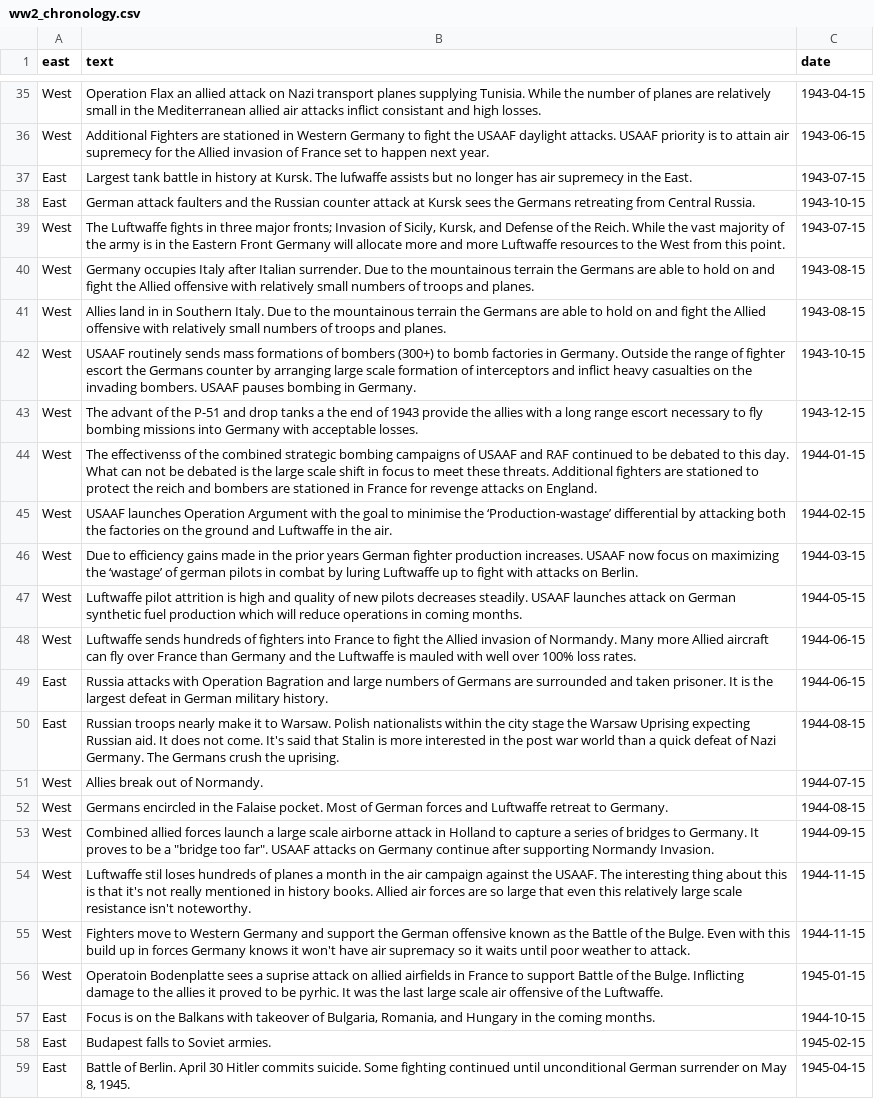
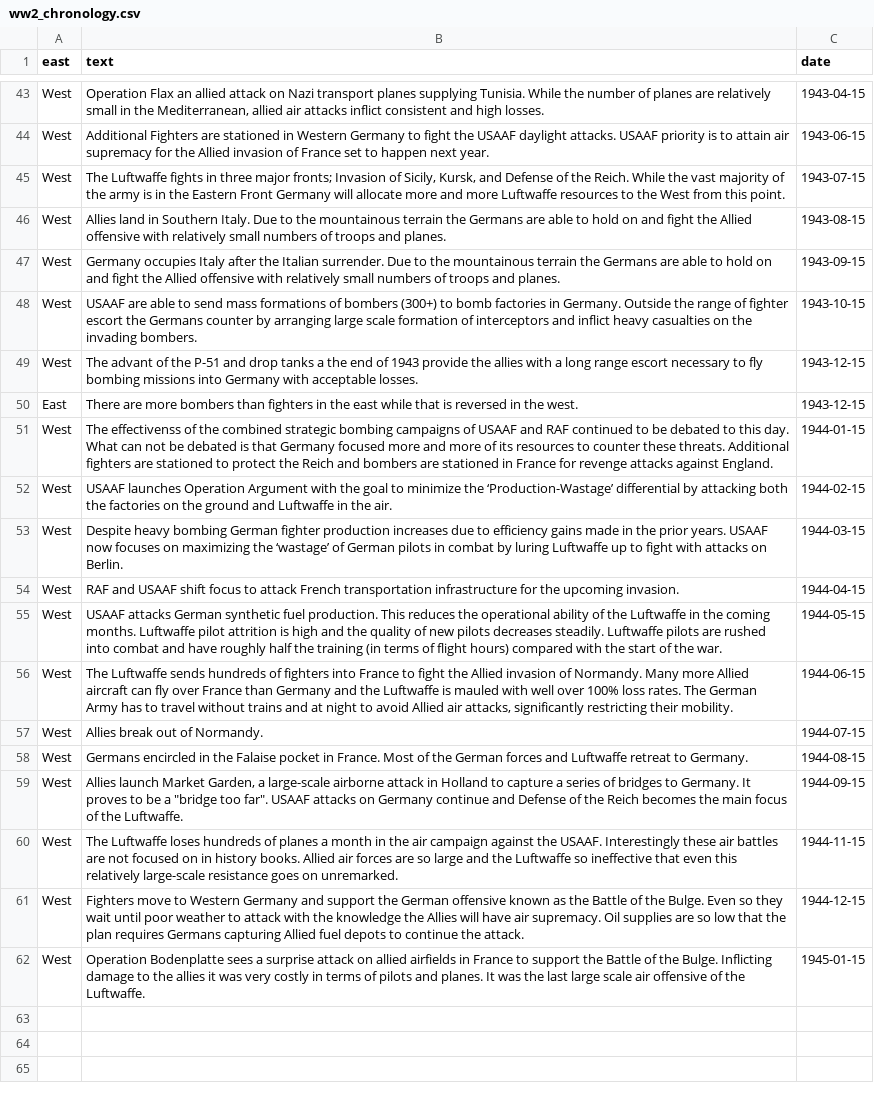
Before and after one commit to samcarlos/luftwaffe_locations, a CSV file: data/ww2_chronology.csv, drawn as a sheet; only a part is shown, gaps mark what is left out; removed rows and columns are numbered as before the commit, all else as after; the diff covers the shown part only; the diff names each change by its address in the sheet, - before the commit and + after, or states it on an @@ line.

```diff
--- a/data/ww2_chronology.csv
+++ b/data/ww2_chronology.csv
-B43 (text): …in the Mediterranean allied air attacks inflict consistant and high…
+B43 (text): …in the Mediterranean, allied air attacks inflict consistent and high…
-B44 (text): …attain air supremecy for the…
+B44 (text): …attain air supremacy for the…
-row 37: East | Largest tank battle in history at Kursk. The lufwaffe assists but no longer has air supremecy in the East. | 1943-07-15
-row 38: East | German attack faulters and the Russian counter attack at Kursk sees the Germans retreating from Central Russia. | 1943-10-15
-B46 (text): Germany occupies Italy after Italian surrender. Due to…
+B46 (text): Allies land in Southern Italy. Due to…
-B47 (text): Allies land in in Southern Italy. Due to…
+B47 (text): Germany occupies Italy after the Italian surrender. Due to…
-C47 (date): 1943-08-15
+C47 (date): 1943-09-15
-B48 (text): USAAF routinely sends mass formations of bombers (300+) to bomb factories in Germany. Outside the range of fighter escort the Germans counter by arranging large scale formation of interceptors and inflict heavy casualties on the invading bombers. USAAF pauses bombing in Germany.
+B48 (text): USAAF are able to send mass formations of bombers (300+) to bomb factories in Germany. Outside the range of fighter escort the Germans counter by arranging large scale formation of interceptors and inflict heavy casualties on the invading bombers.
+row 50: East | There are more bombers than fighters in the east while that is reversed in the west. | 1943-12-15
-B51 (text): …debated is the large scale shift in focus to meet these threats. Additional fighters are stationed to protect the reich and bombers are stationed in France for revenge attacks on England.
+B51 (text): …debated is that Germany focused more and more of its resources to counter these threats. Additional fighters are stationed to protect the Reich and bombers are stationed in France for revenge attacks against England.
-B52 (text): …goal to minimise the ‘Production-wastage’ differential by…
+B52 (text): …goal to minimize the ‘Production-Wastage’ differential by…
-B53 (text): Due to efficiency gains made in the prior years German fighter production increases. USAAF now focus on maximizing the ‘wastage’ of german pilots in…
+B53 (text): Despite heavy bombing German fighter production increases due to efficiency gains made in the prior years. USAAF now focuses on maximizing the ‘wastage’ of German pilots in…
+row 54: West | RAF and USAAF shift focus to attack French transportation infrastructure for the upcoming invasion. | 1944-04-15
-B55 (text): Luftwaffe pilot attrition is high and quality of new pilots decreases steadily. USAAF launches attack on German synthetic fuel production which will reduce operations in coming months.
+B55 (text): USAAF attacks German synthetic fuel production. This reduces the operational ability of the Luftwaffe in the coming months. Luftwaffe pilot attrition is high and the quality of new pilots decreases steadily. Luftwaffe pilots are rushed into combat and have roughly half the training (in terms of flight hours) compared with the start of the war.
-B56 (text): Luftwaffe sends hundreds of fighters into France to fight the Allied invasion of Normandy. Many more Allied aircraft can fly over France than Germany and the Luftwaffe is mauled with well over 100% loss rates.
+B56 (text): The Luftwaffe sends hundreds of fighters into France to fight the Allied invasion of Normandy. Many more Allied aircraft can fly over France than Germany and the Luftwaffe is mauled with well over 100% loss rates. The German Army has to travel without trains and at night to avoid Allied air attacks, significantly restricting their mobility.
-row 49: East | Russia attacks with Operation Bagration and large numbers of Germans are surrounded and taken prisoner. It is the largest defeat in German military history. | 1944-06-15
-row 50: East | Russian troops nearly make it to Warsaw. Polish nationalists within the city stage the Warsaw Uprising expecting Russian aid. It does not come. It's said that Stalin is more interested in the post war world than a quick defeat of Nazi Germany. The Germans crush the uprising. | 1944-08-15
-B58 (text): …the Falaise pocket. Most of German forces…
+B58 (text): …the Falaise pocket in France. Most of the German forces…
-B59 (text): Combined allied forces launch a large scale airborne attack in Holland to capture a series of bridges to Germany. It proves to be a "bridge too far". USAAF attacks on Germany continue after supporting Normandy Invasion.
+B59 (text): Allies launch Market Garden, a large-scale airborne attack in Holland to capture a series of bridges to Germany. It proves to be a "bridge too far". USAAF attacks on Germany continue and Defense of the Reich becomes the main focus of the Luftwaffe.
-B60 (text): Luftwaffe stil loses hundreds of planes a month in the air campaign against the USAAF. The interesting thing about this is that it's not really mentioned in history books. Allied air forces are so large that even this relatively large scale resistance isn't noteworthy.
+B60 (text): The Luftwaffe loses hundreds of planes a month in the air campaign against the USAAF. Interestingly these air battles are not focused on in history books. Allied air forces are so large and the Luftwaffe so ineffective that even this relatively large-scale resistance goes on unremarked.
-B61 (text): …Bulge. Even with this build up in forces Germany knows it won't have air supremacy so it waits until poor weather to attack.
+B61 (text): …Bulge. Even so they wait until poor weather to attack with the knowledge the Allies will have air supremacy. Oil supplies are so low that the plan requires Germans capturing Allied fuel depots to continue the attack.
-C61 (date): 1944-11-15
+C61 (date): 1944-12-15
-B62 (text): Operatoin Bodenplatte sees a suprise attack on allied airfields in France to support Battle of the Bulge. Inflicting damage to the allies it proved to be pyrhic. It was…
+B62 (text): Operation Bodenplatte sees a surprise attack on allied airfields in France to support the Battle of the Bulge. Inflicting damage to the allies it was very costly in terms of pilots and planes. It was…
-row 57: East | Focus is on the Balkans with takeover of Bulgaria, Romania, and Hungary in the coming months. | 1944-10-15
@@ row 58 moved to row 19: East @@
-row 59: East | Battle of Berlin. April 30 Hitler commits suicide. Some fighting continued until unconditional German surrender on May 8, 1945. | 1945-04-15
```
Also changed, not shown: 19 added rows, 12 removed rows, 3 moved rows and 8 edited cells elsewhere in this file, data/shoah_timeline.csv, 4 other files.
